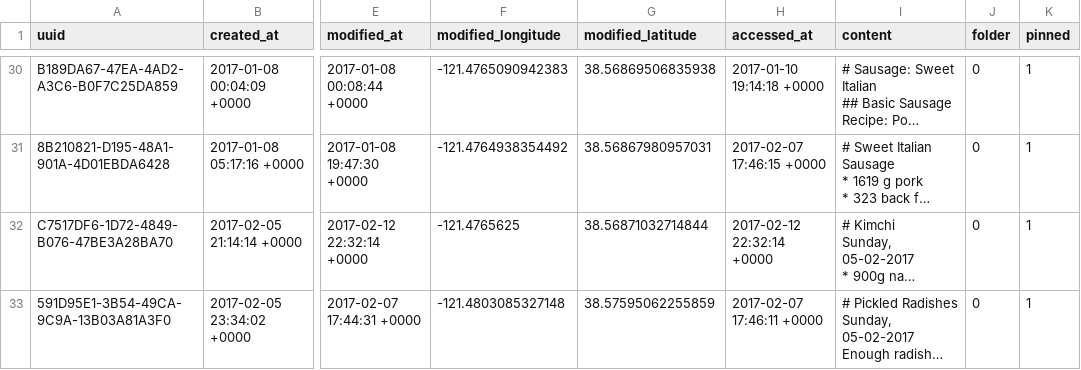
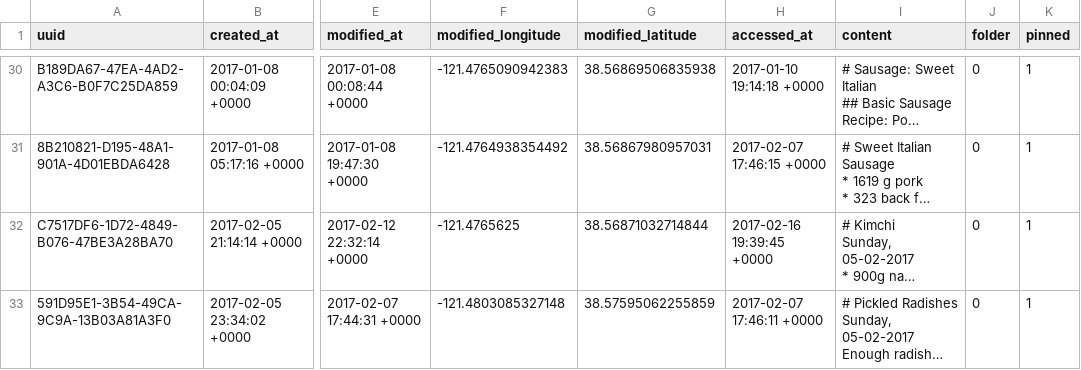
Before and after one commit to joshre/joshre.github.io, a CSV file: _data/things.csv, drawn as a sheet; only a part is shown, gaps mark what is left out; long unchanged cells end in …; the diff covers the shown part only; the diff names each change by its address in the sheet, - before the commit and + after, or states it on an @@ line.

Commit message:
Datum

```diff
--- a/_data/things.csv
+++ b/_data/things.csv
-H32 (accessed_at): 2017-02-12 22:32:14 +0000
+H32 (accessed_at): 2017-02-16 19:39:45 +0000
```
Also changed, not shown: 10 edited cells elsewhere in this file.
